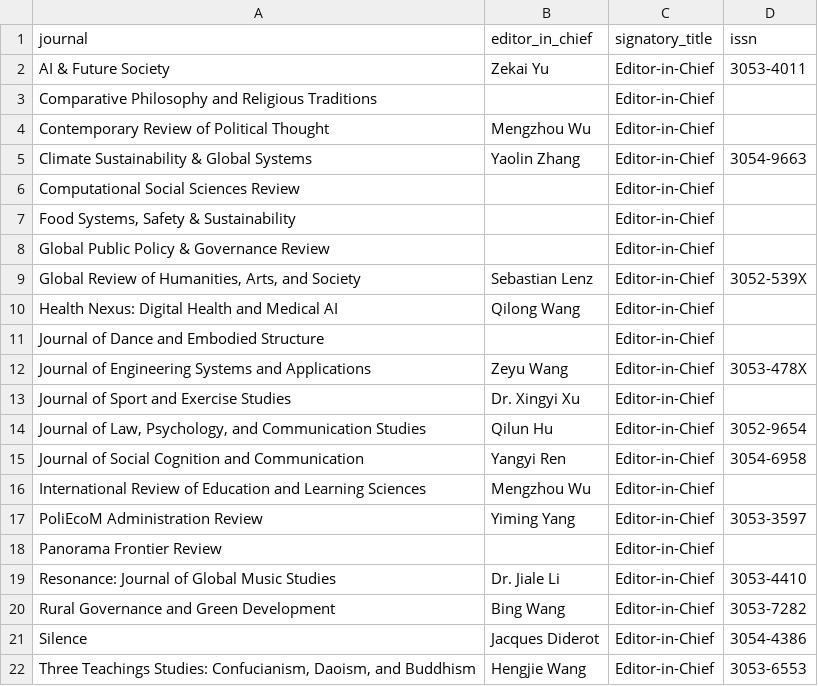
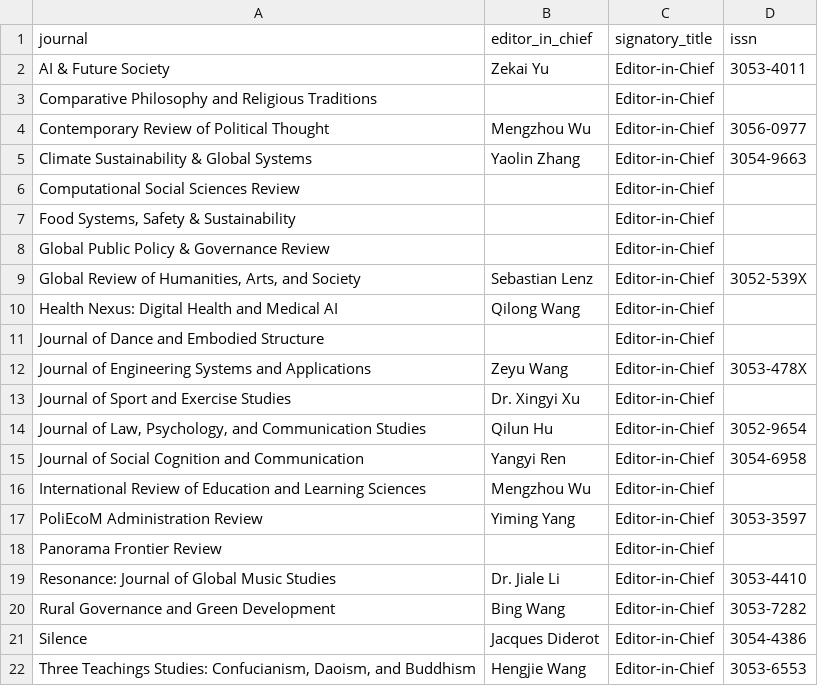
Before and after one commit to WENSHAO521/psg-credentials, a CSV file: source/journals.csv, drawn as a sheet.

```diff
--- a/source/journals.csv
+++ b/source/journals.csv
@@ -3,3 +3,3 @@ AI & Future Society,Zekai Yu,Editor-in-Chief,3053-4011
 Comparative Philosophy and Religious Traditions,,Editor-in-Chief,
-Contemporary Review of Political Thought,Mengzhou Wu,Editor-in-Chief,
+Contemporary Review of Political Thought,Mengzhou Wu,Editor-in-Chief,3056-0977
 Climate Sustainability & Global Systems,Yaolin Zhang,Editor-in-Chief,3054-9663
```
Also changed, not shown: 2 other files.
